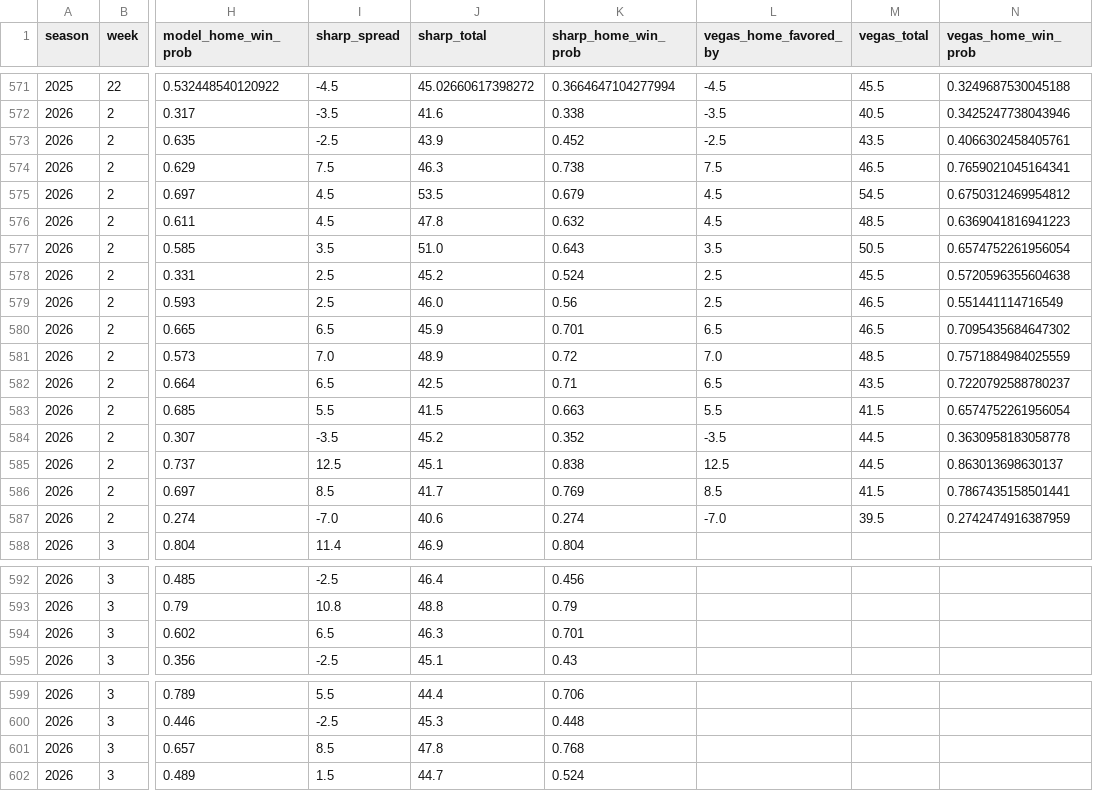
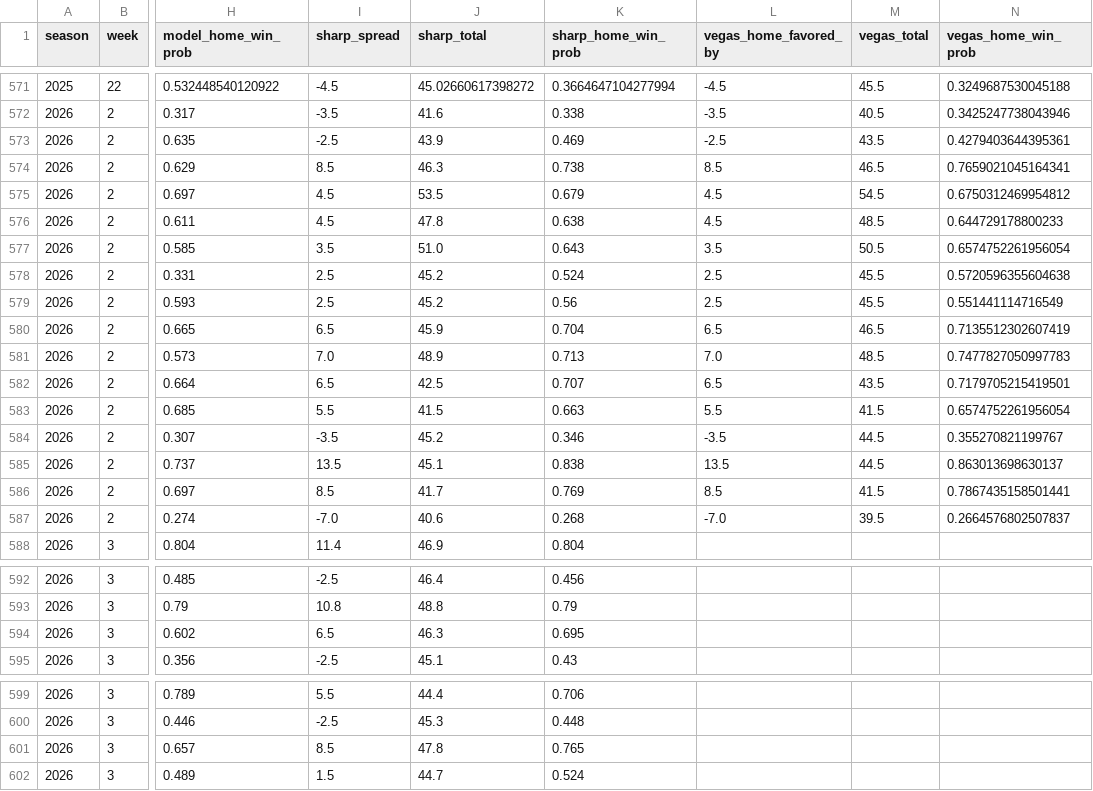
Before and after one commit to ant56-arch/nfl-edge, a CSV file: data/tracking/predictions_log.csv, drawn as a sheet; only a part is shown, gaps mark what is left out; the diff names each change by its address in the sheet, - before the commit and + after, or states it on an @@ line.

```diff
--- a/data/tracking/predictions_log.csv
+++ b/data/tracking/predictions_log.csv
-K573 (sharp_home_win_prob): 0.452
+K573 (sharp_home_win_prob): 0.469
-N573 (vegas_home_win_prob): 0.4066302458405761
+N573 (vegas_home_win_prob): 0.4279403644395361
-I574 (sharp_spread): 7.5
+I574 (sharp_spread): 8.5
-L574 (vegas_home_favored_by): 7.5
+L574 (vegas_home_favored_by): 8.5
-K576 (sharp_home_win_prob): 0.632
+K576 (sharp_home_win_prob): 0.638
-N576 (vegas_home_win_prob): 0.6369041816941223
+N576 (vegas_home_win_prob): 0.644729178800233
-J579 (sharp_total): 46.0
+J579 (sharp_total): 45.2
-M579 (vegas_total): 46.5
+M579 (vegas_total): 45.5
-K580 (sharp_home_win_prob): 0.701
+K580 (sharp_home_win_prob): 0.704
-N580 (vegas_home_win_prob): 0.7095435684647302
+N580 (vegas_home_win_prob): 0.7135512302607419
-K581 (sharp_home_win_prob): 0.72
+K581 (sharp_home_win_prob): 0.713
-N581 (vegas_home_win_prob): 0.7571884984025559
+N581 (vegas_home_win_prob): 0.7477827050997783
-K582 (sharp_home_win_prob): 0.71
+K582 (sharp_home_win_prob): 0.707
-N582 (vegas_home_win_prob): 0.7220792588780237
+N582 (vegas_home_win_prob): 0.7179705215419501
-K584 (sharp_home_win_prob): 0.352
+K584 (sharp_home_win_prob): 0.346
-N584 (vegas_home_win_prob): 0.3630958183058778
+N584 (vegas_home_win_prob): 0.355270821199767
-I585 (sharp_spread): 12.5
+I585 (sharp_spread): 13.5
-L585 (vegas_home_favored_by): 12.5
+L585 (vegas_home_favored_by): 13.5
-K587 (sharp_home_win_prob): 0.274
+K587 (sharp_home_win_prob): 0.268
-N587 (vegas_home_win_prob): 0.2742474916387959
+N587 (vegas_home_win_prob): 0.2664576802507837
-K594 (sharp_home_win_prob): 0.701
+K594 (sharp_home_win_prob): 0.695
-K601 (sharp_home_win_prob): 0.768
+K601 (sharp_home_win_prob): 0.765
```
Also changed, not shown: 1 other file.
